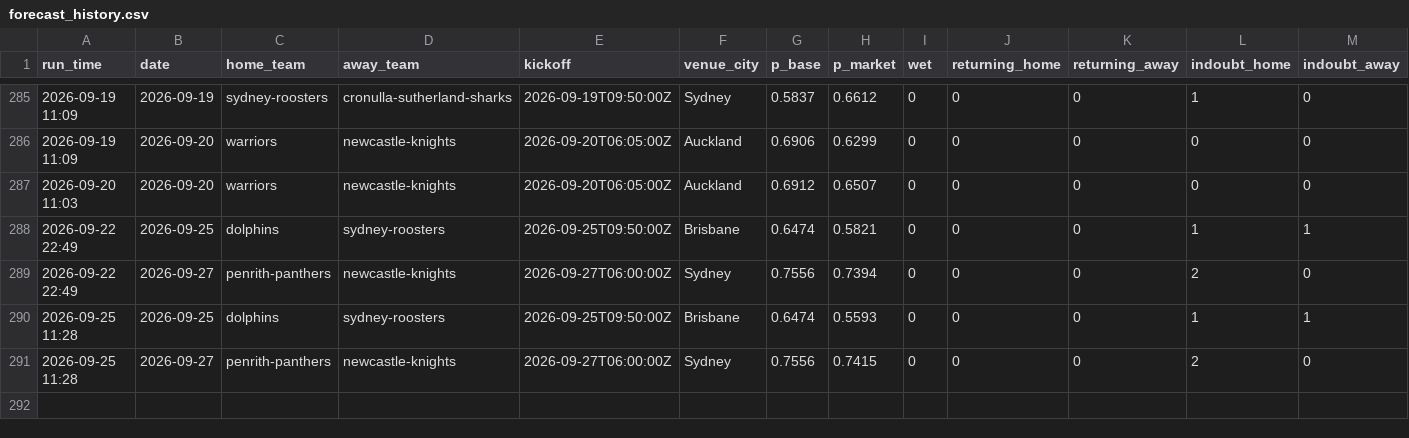
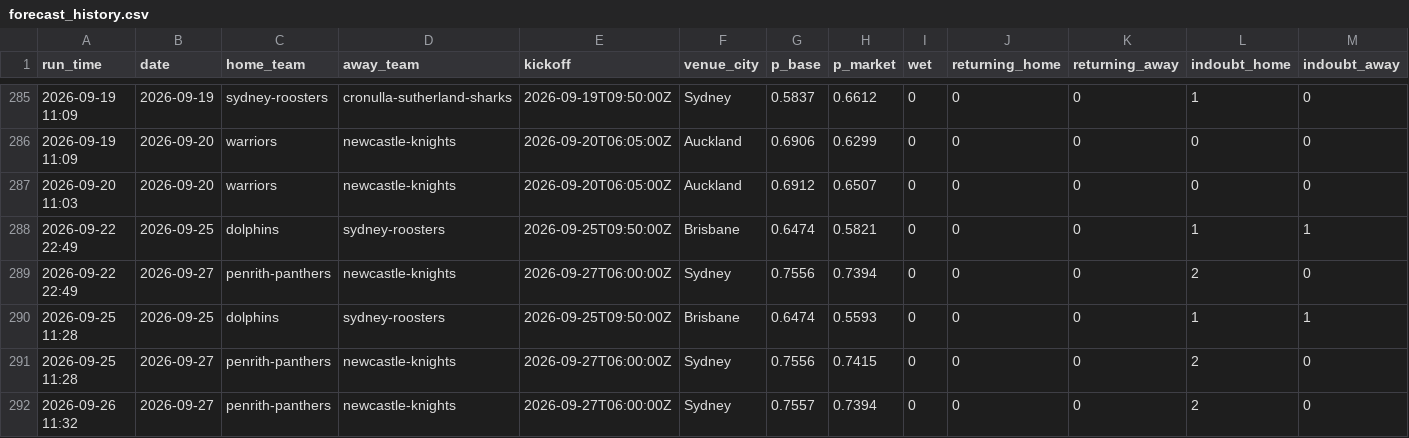
Before and after one commit to Mr-XMS/nrl-model, a CSV file: forecast_history.csv, drawn as a sheet; only a part is shown, gaps mark what is left out; rows hold the shown columns only; the diff names each change by its address in the sheet, - before the commit and + after, or states it on an @@ line.

```diff
--- a/forecast_history.csv
+++ b/forecast_history.csv
+row 292: 2026-09-26 11:32 | 2026-09-27 | penrith-panthers | newcastle-knights | 2026-09-27T06:00:00Z | Sydney | 0.7557 | 0.7394 | 0 | 0 | 0 | 2 | 0
```
Also changed, not shown: forecast_revisions.csv, model_comparison.csv, 19 other files.
